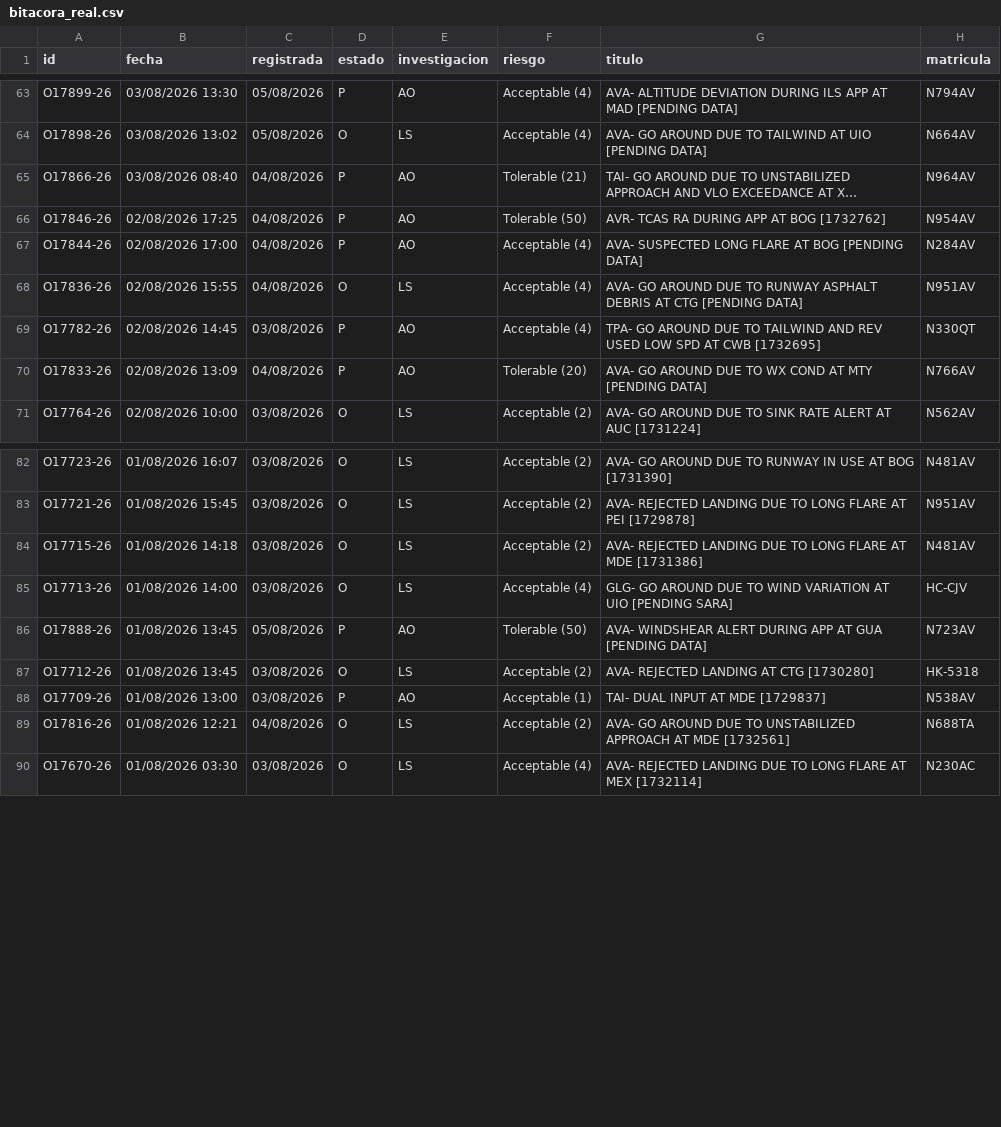
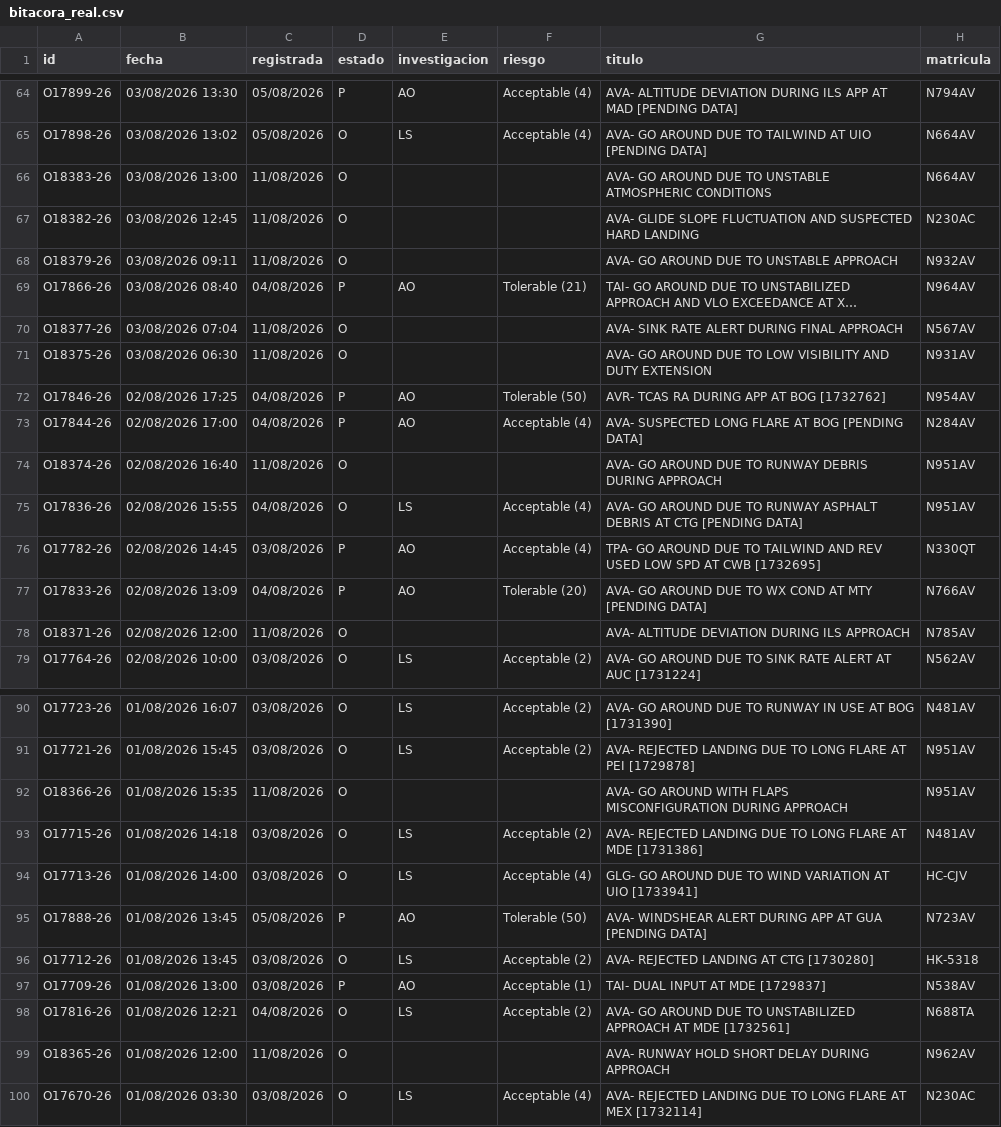
Before and after one commit to luibernip/segops, a CSV file: bitacora_real.csv, drawn as a sheet; only a part is shown, gaps mark what is left out; long unchanged cells end in …; addresses are those after the commit; the diff covers the shown part only; the diff names each change by its address in the sheet, - before the commit and + after, or states it on an @@ line.

```diff
--- a/bitacora_real.csv
+++ b/bitacora_real.csv
+row 66: O18383-26 | 03/08/2026 13:00 | 11/08/2026 | O |  |  | AVA- GO AROUND DUE TO UNSTABLE ATMOSPHERIC CONDITIONS | N664AV
+row 67: O18382-26 | 03/08/2026 12:45 | 11/08/2026 | O |  |  | AVA- GLIDE SLOPE FLUCTUATION AND SUSPECTED HARD LANDING | N230AC
+row 68: O18379-26 | 03/08/2026 09:11 | 11/08/2026 | O |  |  | AVA- GO AROUND DUE TO UNSTABLE APPROACH | N932AV
+row 70: O18377-26 | 03/08/2026 07:04 | 11/08/2026 | O |  |  | AVA- SINK RATE ALERT DURING FINAL APPROACH | N567AV
+row 71: O18375-26 | 03/08/2026 06:30 | 11/08/2026 | O |  |  | AVA- GO AROUND DUE TO LOW VISIBILITY AND DUTY EXTENSION | N931AV
+row 74: O18374-26 | 02/08/2026 16:40 | 11/08/2026 | O |  |  | AVA- GO AROUND DUE TO RUNWAY DEBRIS DURING APPROACH | N951AV
+row 78: O18371-26 | 02/08/2026 12:00 | 11/08/2026 | O |  |  | AVA- ALTITUDE DEVIATION DURING ILS APPROACH | N785AV
+row 92: O18366-26 | 01/08/2026 15:35 | 11/08/2026 | O |  |  | AVA- GO AROUND WITH FLAPS MISCONFIGURATION DURING APPROACH | N951AV
-G94 (titulo): …AT UIO [PENDING SARA]
+G94 (titulo): …AT UIO [1733941]
+row 99: O18365-26 | 01/08/2026 12:00 | 11/08/2026 | O |  |  | AVA- RUNWAY HOLD SHORT DELAY DURING APPROACH | N962AV
```
Also changed, not shown: 2 added rows, 1 removed row and 8 edited cells elsewhere in this file, bitacora_cbn.csv, bitacora_cbn_real.csv, 6 other files.
